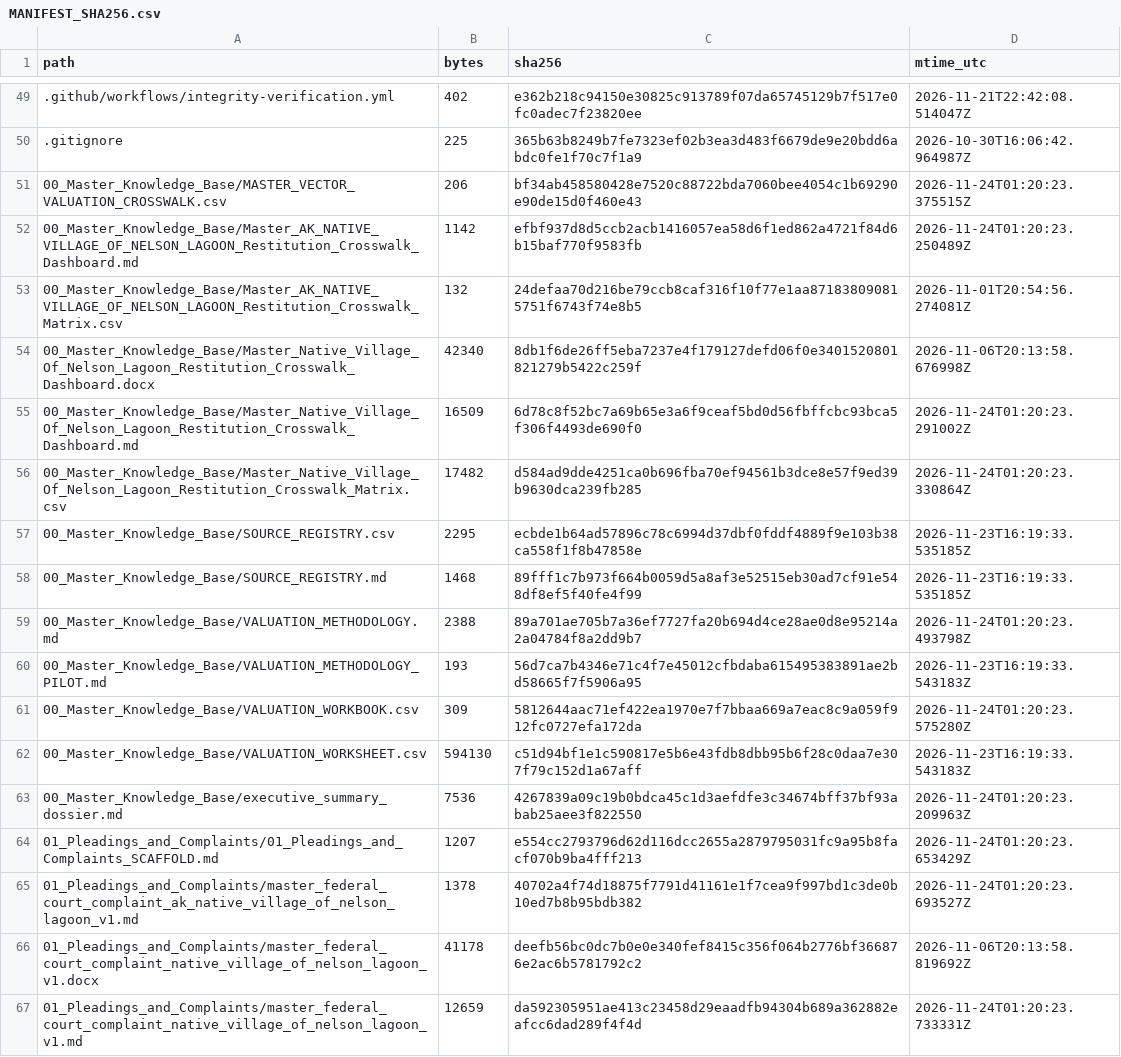
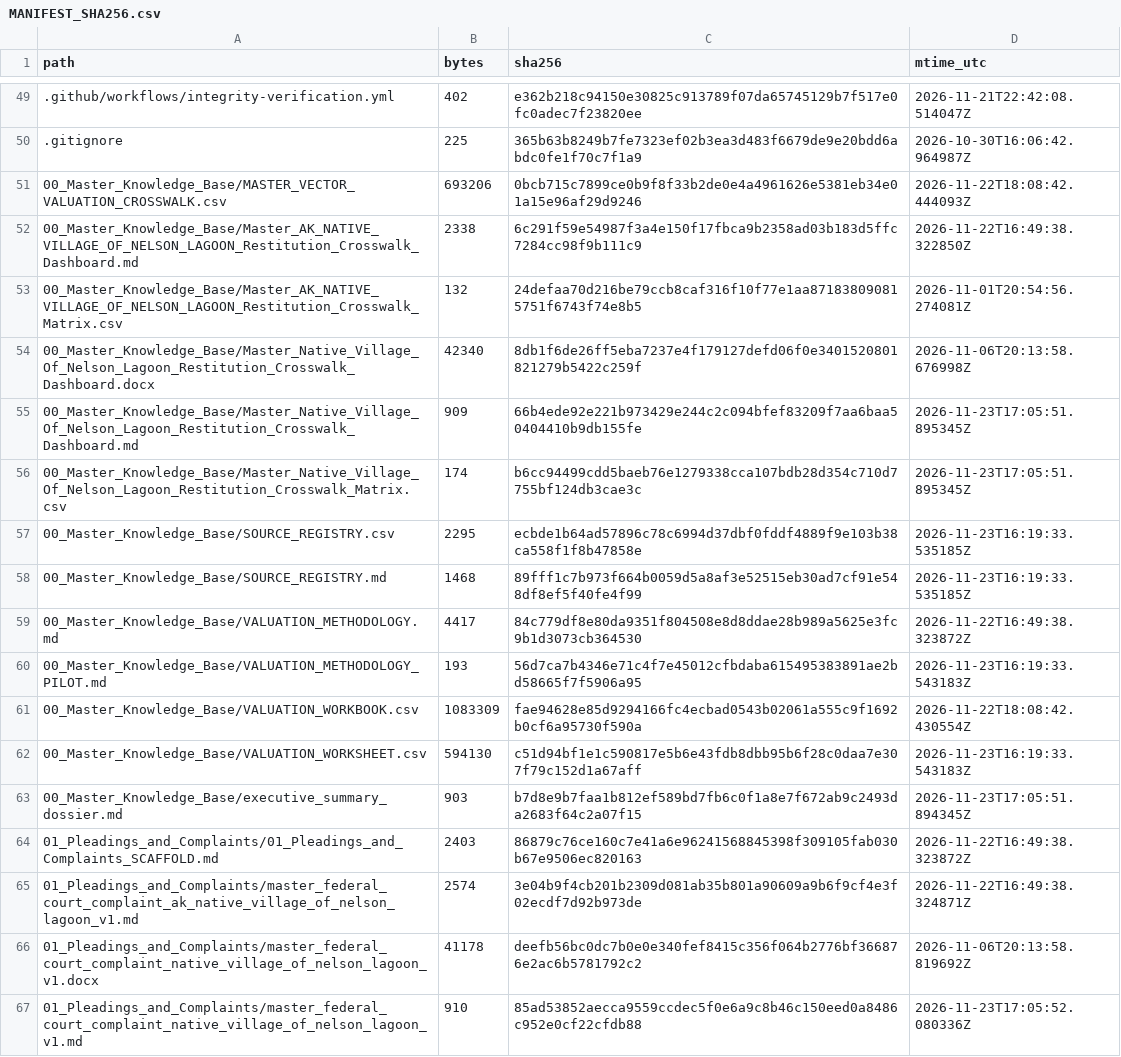
Before and after one commit to GlobalRestitutionAlliance/turtle-island-us-ak-native-village-of-nelson-lagoon-master-litigation, a CSV file: 99_Archives_and_Manifests/MANIFEST_SHA256.csv, drawn as a sheet; only a part is shown, gaps mark what is left out; the diff covers the shown part only.

```diff
--- a/99_Archives_and_Manifests/MANIFEST_SHA256.csv
+++ b/99_Archives_and_Manifests/MANIFEST_SHA256.csv
@@ -50,18 +50,18 @@ path,bytes,sha256,mtime_utc
 .gitignore,225,365b63b8249b7fe7323ef02b3ea3d483f6679de9e20bdd6abdc0fe1f70c7f1a9,2026-10-30T16:06:42.964987Z
-00_Master_Knowledge_Base/MASTER_VECTOR_VALUATION_CROSSWALK.csv,206,bf34ab458580428e7520c88722bda7060bee4054c1b69290e90de15d0f460e43,2026-11-24T01:20:23.375515Z
-00_Master_Knowledge_Base/Master_AK_NATIVE_VILLAGE_OF_NELSON_LAGOON_Restitution_Crosswalk_Dashboard.md,1142,efbf937d8d5ccb2acb1416057ea58d6f1ed862a4721f84d6b15baf770f9583fb,2026-11-24T01:20:23.250489Z
+00_Master_Knowledge_Base/MASTER_VECTOR_VALUATION_CROSSWALK.csv,693206,0bcb715c7899ce0b9f8f33b2de0e4a4961626e5381eb34e01a15e96af29d9246,2026-11-22T18:08:42.444093Z
+00_Master_Knowledge_Base/Master_AK_NATIVE_VILLAGE_OF_NELSON_LAGOON_Restitution_Crosswalk_Dashboard.md,2338,6c291f59e54987f3a4e150f17fbca9b2358ad03b183d5ffc7284cc98f9b111c9,2026-11-22T16:49:38.322850Z
 00_Master_Knowledge_Base/Master_AK_NATIVE_VILLAGE_OF_NELSON_LAGOON_Restitution_Crosswalk_Matrix.csv,132,24defaa70d216be79ccb8caf316f10f77e1aa871838090815751f6743f74e8b5,2026-11-01T20:54:56.274081Z
 00_Master_Knowledge_Base/Master_Native_Village_Of_Nelson_Lagoon_Restitution_Crosswalk_Dashboard.docx,42340,8db1f6de26ff5eba7237e4f179127defd06f0e3401520801821279b5422c259f,2026-11-06T20:13:58.676998Z
-00_Master_Knowledge_Base/Master_Native_Village_Of_Nelson_Lagoon_Restitution_Crosswalk_Dashboard.md,16509,6d78c8f52bc7a69b65e3a6f9ceaf5bd0d56fbffcbc93bca5f306f4493de690f0,2026-11-24T01:20:23.291002Z
-00_Master_Knowledge_Base/Master_Native_Village_Of_Nelson_Lagoon_Restitution_Crosswalk_Matrix.csv,17482,d584ad9dde4251ca0b696fba70ef94561b3dce8e57f9ed39b9630dca239fb285,2026-11-24T01:20:23.330864Z
+00_Master_Knowledge_Base/Master_Native_Village_Of_Nelson_Lagoon_Restitution_Crosswalk_Dashboard.md,909,66b4ede92e221b973429e244c2c094bfef83209f7aa6baa50404410b9db155fe,2026-11-23T17:05:51.895345Z
+00_Master_Knowledge_Base/Master_Native_Village_Of_Nelson_Lagoon_Restitution_Crosswalk_Matrix.csv,174,b6cc94499cdd5baeb76e1279338cca107bdb28d354c710d7755bf124db3cae3c,2026-11-23T17:05:51.895345Z
 00_Master_Knowledge_Base/SOURCE_REGISTRY.csv,2295,ecbde1b64ad57896c78c6994d37dbf0fddf4889f9e103b38ca558f1f8b47858e,2026-11-23T16:19:33.535185Z
 00_Master_Knowledge_Base/SOURCE_REGISTRY.md,1468,89fff1c7b973f664b0059d5a8af3e52515eb30ad7cf91e548df8ef5f40fe4f99,2026-11-23T16:19:33.535185Z
-00_Master_Knowledge_Base/VALUATION_METHODOLOGY.md,2388,89a701ae705b7a36ef7727fa20b694d4ce28ae0d8e95214a2a04784f8a2dd9b7,2026-11-24T01:20:23.493798Z
+00_Master_Knowledge_Base/VALUATION_METHODOLOGY.md,4417,84c779df8e80da9351f804508e8d8ddae28b989a5625e3fc9b1d3073cb364530,2026-11-22T16:49:38.323872Z
 00_Master_Knowledge_Base/VALUATION_METHODOLOGY_PILOT.md,193,56d7ca7b4346e71c4f7e45012cfbdaba615495383891ae2bd58665f7f5906a95,2026-11-23T16:19:33.543183Z
-00_Master_Knowledge_Base/VALUATION_WORKBOOK.csv,309,5812644aac71ef422ea1970e7f7bbaa669a7eac8c9a059f912fc0727efa172da,2026-11-24T01:20:23.575280Z
+00_Master_Knowledge_Base/VALUATION_WORKBOOK.csv,1083309,fae94628e85d9294166fc4ecbad0543b02061a555c9f1692b0cf6a95730f590a,2026-11-22T18:08:42.430554Z
 00_Master_Knowledge_Base/VALUATION_WORKSHEET.csv,594130,c51d94bf1e1c590817e5b6e43fdb8dbb95b6f28c0daa7e307f79c152d1a67aff,2026-11-23T16:19:33.543183Z
-00_Master_Knowledge_Base/executive_summary_dossier.md,7536,4267839a09c19b0bdca45c1d3aefdfe3c34674bff37bf93abab25aee3f822550,2026-11-24T01:20:23.209963Z
-01_Pleadings_and_Complaints/01_Pleadings_and_Complaints_SCAFFOLD.md,1207,e554cc2793796d62d116dcc2655a2879795031fc9a95b8facf070b9ba4fff213,2026-11-24T01:20:23.653429Z
-01_Pleadings_and_Complaints/master_federal_court_complaint_ak_native_village_of_nelson_lagoon_v1.md,1378,40702a4f74d18875f7791d41161e1f7cea9f997bd1c3de0b10ed7b8b95bdb382,2026-11-24T01:20:23.693527Z
+00_Master_Knowledge_Base/executive_summary_dossier.md,903,b7d8e9b7faa1b812ef589bd7fb6c0f1a8e7f672ab9c2493da2683f64c2a07f15,2026-11-23T17:05:51.894345Z
+01_Pleadings_and_Complaints/01_Pleadings_and_Complaints_SCAFFOLD.md,2403,86879c76ce160c7e41a6e96241568845398f309105fab030b67e9506ec820163,2026-11-22T16:49:38.323872Z
+01_Pleadings_and_Complaints/master_federal_court_complaint_ak_native_village_of_nelson_lagoon_v1.md,2574,3e04b9f4cb201b2309d081ab35b801a90609a9b6f9cf4e3f02ecdf7d92b973de,2026-11-22T16:49:38.324871Z
 01_Pleadings_and_Complaints/master_federal_court_complaint_native_village_of_nelson_lagoon_v1.docx,41178,deefb56bc0dc7b0e0e340fef8415c356f064b2776bf366876e2ac6b5781792c2,2026-11-06T20:13:58.819692Z
-01_Pleadings_and_Complaints/master_federal_court_complaint_native_village_of_nelson_lagoon_v1.md,12659,da592305951ae413c23458d29eaadfb94304b689a362882eafcc6dad289f4f4d,2026-11-24T01:20:23.733331Z
+01_Pleadings_and_Complaints/master_federal_court_complaint_native_village_of_nelson_lagoon_v1.md,910,85ad53852aecca9559ccdec5f0e6a9c8b46c150eed0a8486c952e0cf22cfdb88,2026-11-23T17:05:52.080336Z
```
Also changed, not shown: 86 edited cells elsewhere in this file, 39 other files.
